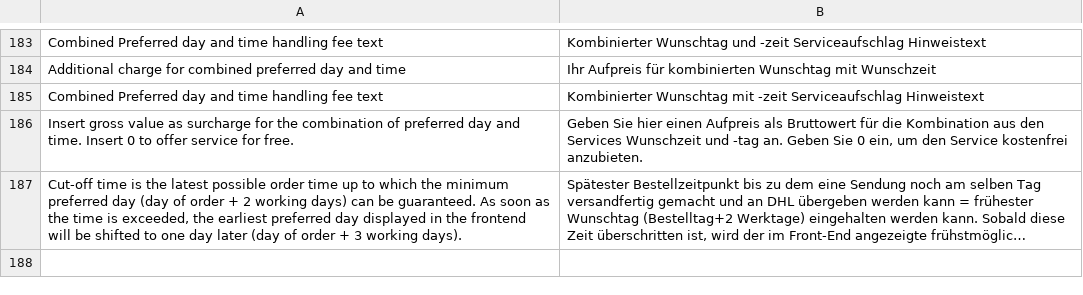
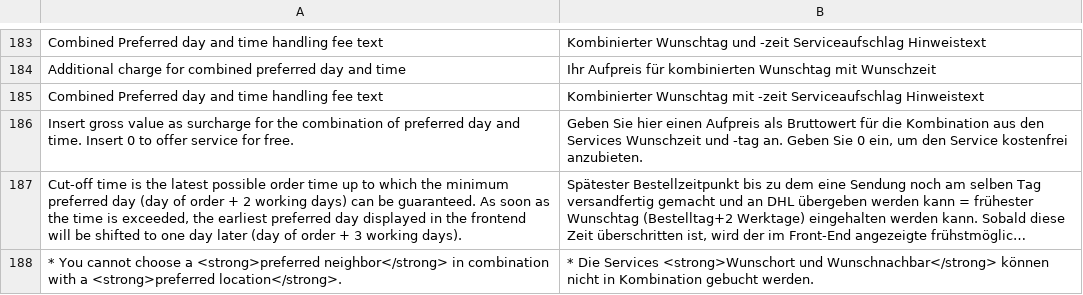
Before and after one commit to netresearch/dhl-module-versenden-m1, a CSV file: src/app/locale/de_DE/Dhl_Versenden.csv, drawn as a sheet; only a part is shown, gaps mark what is left out; long unchanged cells end in …; the diff names each change by its address in the sheet, - before the commit and + after, or states it on an @@ line.

```diff
--- a/src/app/locale/de_DE/Dhl_Versenden.csv
+++ b/src/app/locale/de_DE/Dhl_Versenden.csv
+row 188: * You cannot choose a <strong>preferred neighbor</strong> in combination with a <strong>preferred location</strong>. | * Die Services <strong>Wunschort und Wunschnachbar</strong> können nicht in Kombination gebucht werden.
```
Also changed, not shown: src/app/locale/en_US/Dhl_Versenden.csv, 3 other files.
